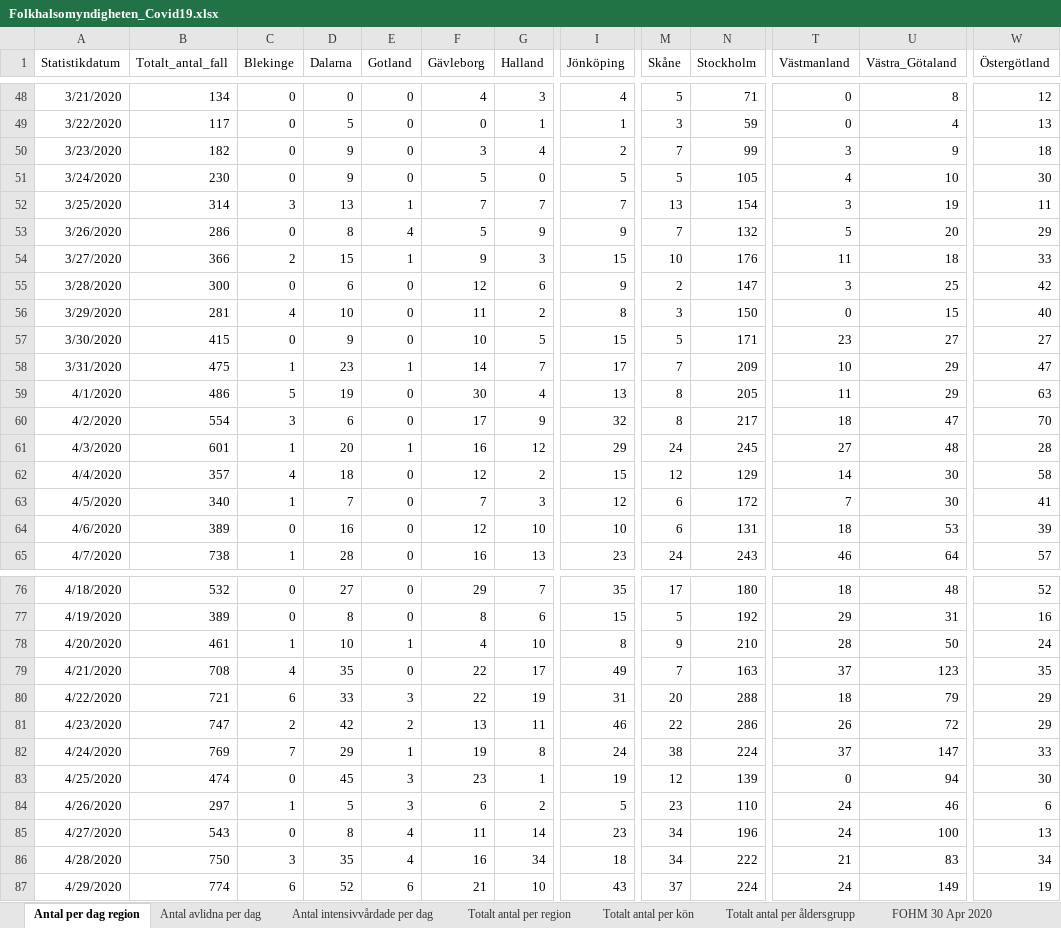
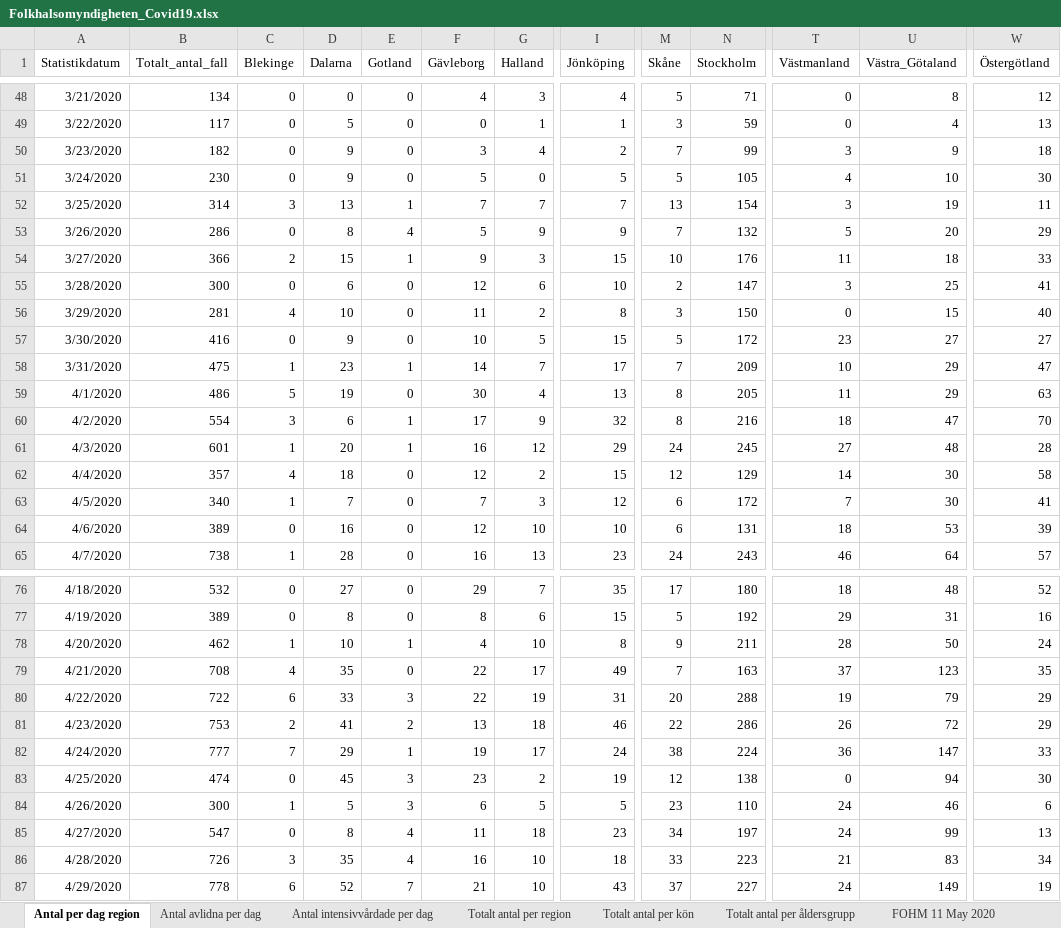
Before and after one commit to szymczakpau/covid19_Sweden, an Excel workbook: data/Folkhalsomyndigheten_Covid19.xlsx, sheet Antal per dag region, drawn as a sheet; only a part is shown, gaps mark what is left out; values as stored, in another font and other column widths than the file's, no borders; the diff covers the shown part only; the diff names each change by its address in the sheet, - before the commit and + after, or states it on an @@ line.

Commit message:
Add prognosis, update plots for new data

```diff
--- a/data/Folkhalsomyndigheten_Covid19.xlsx (sheet Antal per dag region)
+++ b/data/Folkhalsomyndigheten_Covid19.xlsx (sheet Antal per dag region)
-sheet tab: FOHM 30 Apr 2020
+sheet tab: FOHM 11 May 2020
-I55 (Jönköping): 9
+I55 (Jönköping): 10
-W55 (Östergötland): 42
+W55 (Östergötland): 41
-B57 (Totalt_antal_fall): 415
+B57 (Totalt_antal_fall): 416
-N57 (Stockholm): 171
+N57 (Stockholm): 172
-E60 (Gotland): 0
+E60 (Gotland): 1
-N60 (Stockholm): 217
+N60 (Stockholm): 216
-B78 (Totalt_antal_fall): 461
+B78 (Totalt_antal_fall): 462
-N78 (Stockholm): 210
+N78 (Stockholm): 211
-B80 (Totalt_antal_fall): 721
+B80 (Totalt_antal_fall): 722
-T80 (Västmanland): 18
+T80 (Västmanland): 19
-B81 (Totalt_antal_fall): 747
+B81 (Totalt_antal_fall): 753
-D81 (Dalarna): 42
+D81 (Dalarna): 41
-G81 (Halland): 11
+G81 (Halland): 18
-B82 (Totalt_antal_fall): 769
+B82 (Totalt_antal_fall): 777
-G82 (Halland): 8
+G82 (Halland): 17
-T82 (Västmanland): 37
+T82 (Västmanland): 36
-G83 (Halland): 1
+G83 (Halland): 2
-N83 (Stockholm): 139
+N83 (Stockholm): 138
-B84 (Totalt_antal_fall): 297
+B84 (Totalt_antal_fall): 300
-G84 (Halland): 2
+G84 (Halland): 5
-B85 (Totalt_antal_fall): 543
+B85 (Totalt_antal_fall): 547
-G85 (Halland): 14
+G85 (Halland): 18
-N85 (Stockholm): 196
+N85 (Stockholm): 197
-U85 (Västra_Götaland): 100
+U85 (Västra_Götaland): 99
-B86 (Totalt_antal_fall): 750
+B86 (Totalt_antal_fall): 726
-G86 (Halland): 34
+G86 (Halland): 10
-M86 (Skåne): 34
+M86 (Skåne): 33
-N86 (Stockholm): 222
+N86 (Stockholm): 223
-B87 (Totalt_antal_fall): 774
+B87 (Totalt_antal_fall): 778
-E87 (Gotland): 6
+E87 (Gotland): 7
-N87 (Stockholm): 224
+N87 (Stockholm): 227
```
Also changed, not shown: 11 added rows and 27 edited cells elsewhere in this sheet, sheet Totalt antal per region, sheet Antal avlidna per dag, sheet Antal intensivvårdade per dag, sheet Totalt antal per åldersgrupp, sheet Totalt antal per kön, 32 other files.
